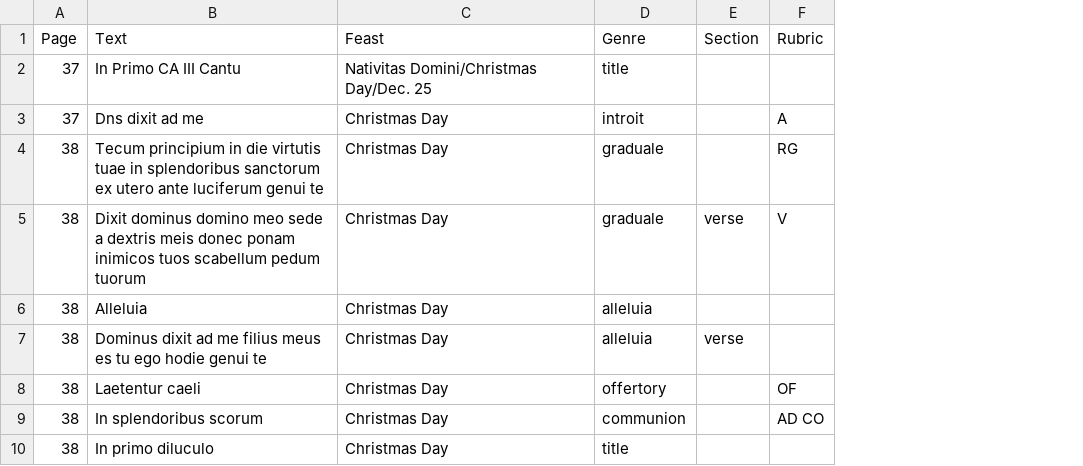
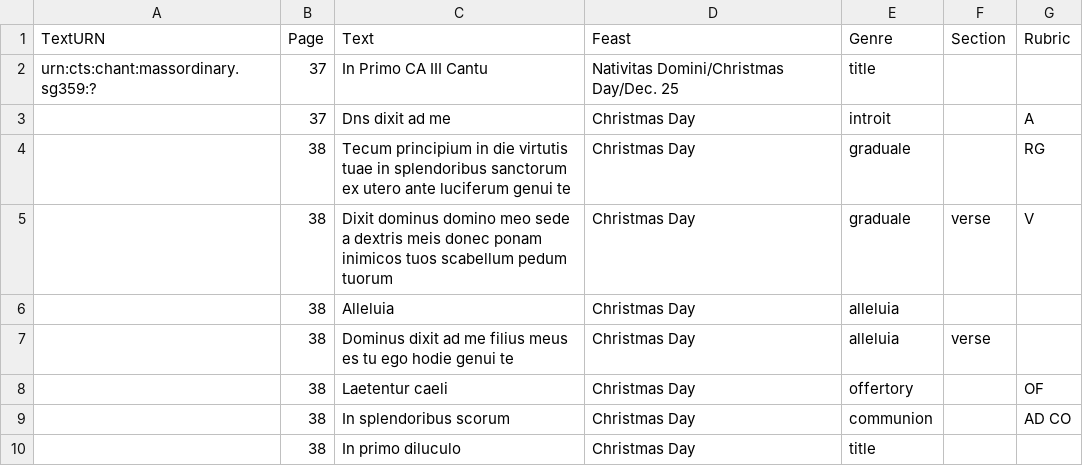
Before and after one commit to toarmstrong/chants-tutorial18, a CSV file: ssg359_index.csv, drawn as a sheet; only a part is shown; the diff names each change by its address in the sheet, - before the commit and + after, or states it on an @@ line.

Commit message:
Modify structure of SG359 index

```diff
--- a/ssg359_index.csv
+++ b/ssg359_index.csv
+column A (TextURN), row 2: urn:cts:chant:massordinary.sg359:?
```
